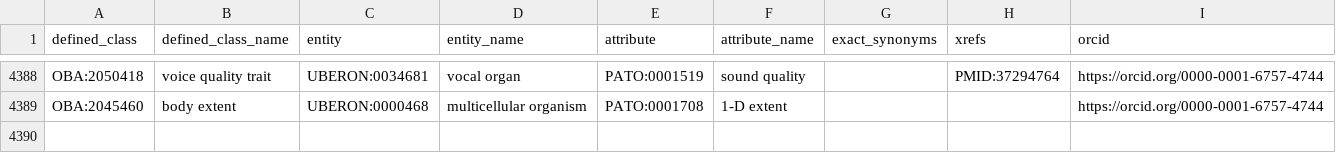
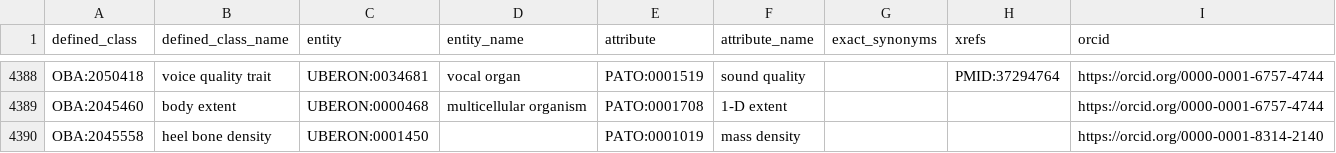
Before and after one commit to obophenotype/bio-attribute-ontology, a TSV file: src/patterns/data/default/entity_attribute.tsv, drawn as a sheet; only a part is shown, gaps mark what is left out; the diff names each change by its address in the sheet, - before the commit and + after, or states it on an @@ line.

Commit message:
Add heel bone density term
If applied, this commit will fix #355.

```diff
--- a/src/patterns/data/default/entity_attribute.tsv
+++ b/src/patterns/data/default/entity_attribute.tsv
+row 4390: OBA:2045558 | heel bone density | UBERON:0001450 |  | PATO:0001019 | mass density |  |  | https://orcid.org/0000-0001-8314-2140
```
